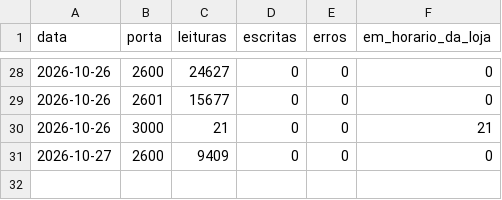
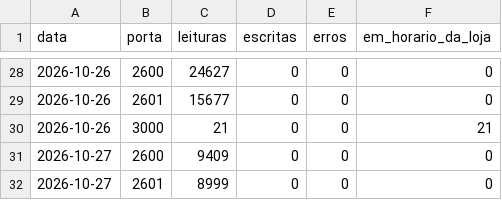
Before and after one commit to xxffoottxx/artsoft-call-log, a CSV file: caixa_resumo.csv, drawn as a sheet; only a part is shown, gaps mark what is left out.

```diff
--- a/caixa_resumo.csv
+++ b/caixa_resumo.csv
@@ -31 +31,2 @@ data,porta,leituras,escritas,erros,em_horario_da_loja
 2026-10-27,2600,9409,0,0,0
+2026-10-27,2601,8999,0,0,0
```
Also changed, not shown: daily_summary.csv.
